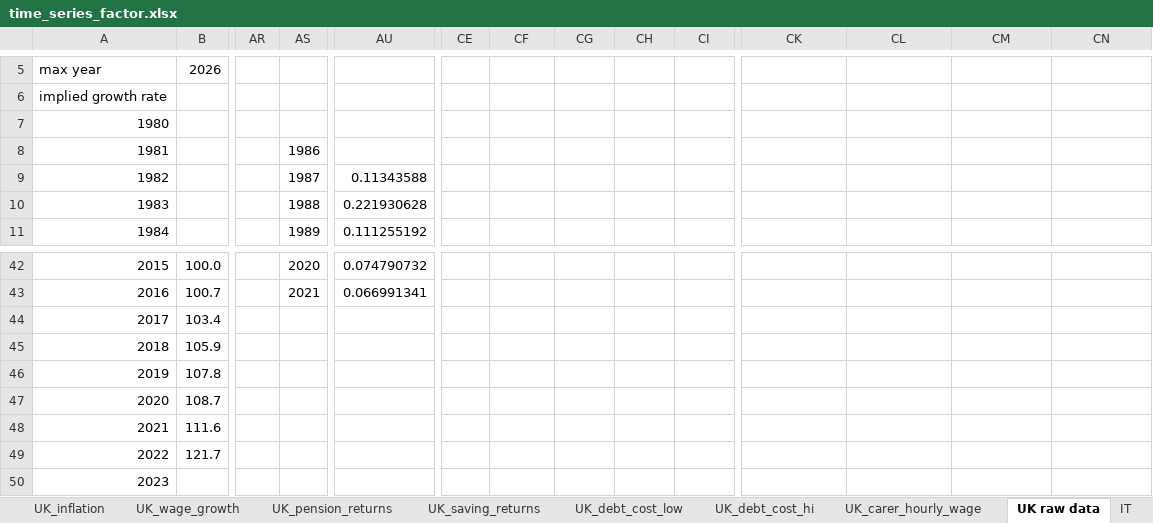
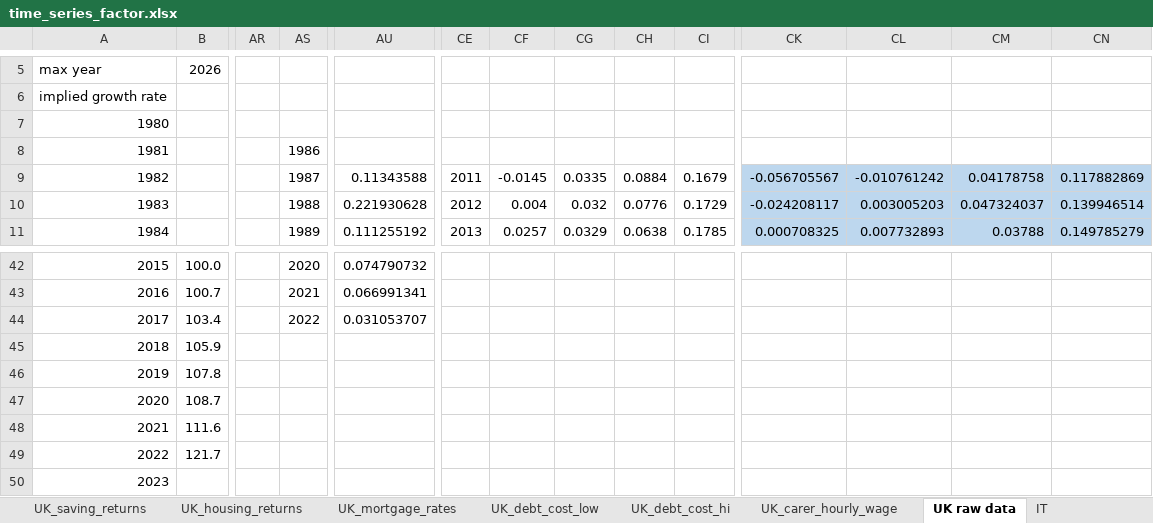
Before and after one commit to LiangShi369/SimPaths, an Excel workbook: input/time_series_factor.xlsx, sheet UK raw data, drawn as a sheet; only a part is shown, gaps mark what is left out; values as stored, in another font and other column widths than the file's, no borders; the diff covers the shown part only; the diff names each change by its address in the sheet, - before the commit and + after, or states it on an @@ line.

```diff
--- a/input/time_series_factor.xlsx (sheet UK raw data)
+++ b/input/time_series_factor.xlsx (sheet UK raw data)
+sheet tab: UK_housing_returns
+sheet tab: UK_mortgage_rates
-CE9: (empty)
+CE9: 2011
-CF9: (empty)
+CF9: -0.0145
-CG9: (empty)
+CG9: 0.0335
-CH9: (empty)
+CH9: 0.0884
-CI9: (empty)
+CI9: 0.1679
-CK9: (empty)
+CK9: -0.056705567
-CK9:CN11 fill: none
+CK9:CN11 fill: #BDD7EE
-CL9: (empty)
+CL9: -0.010761242
-CM9: (empty)
+CM9: 0.04178758
-CN9: (empty)
+CN9: 0.117882869
-CE10: (empty)
+CE10: 2012
-CF10: (empty)
+CF10: 0.004
-CG10: (empty)
+CG10: 0.032
-CH10: (empty)
+CH10: 0.0776
-CI10: (empty)
+CI10: 0.1729
-CK10: (empty)
+CK10: -0.024208117
-CL10: (empty)
+CL10: 0.003005203
-CM10: (empty)
+CM10: 0.047324037
-CN10: (empty)
+CN10: 0.139946514
-CE11: (empty)
+CE11: 2013
-CF11: (empty)
+CF11: 0.0257
-CG11: (empty)
+CG11: 0.0329
-CH11: (empty)
+CH11: 0.0638
-CI11: (empty)
+CI11: 0.1785
-CK11: (empty)
+CK11: 0.000708325
-CL11: (empty)
+CL11: 0.007732893
-CM11: (empty)
+CM11: 0.03788
-CN11: (empty)
+CN11: 0.149785279
-AS44: (empty)
+AS44: 2022
-AU44: (empty)
+AU44: 0.031053707
```
Also changed, not shown: 118 edited cells and cell formats elsewhere in this sheet, sheet UK_debt_cost_hi, sheet UK_debt_cost_low, 6 other files.
